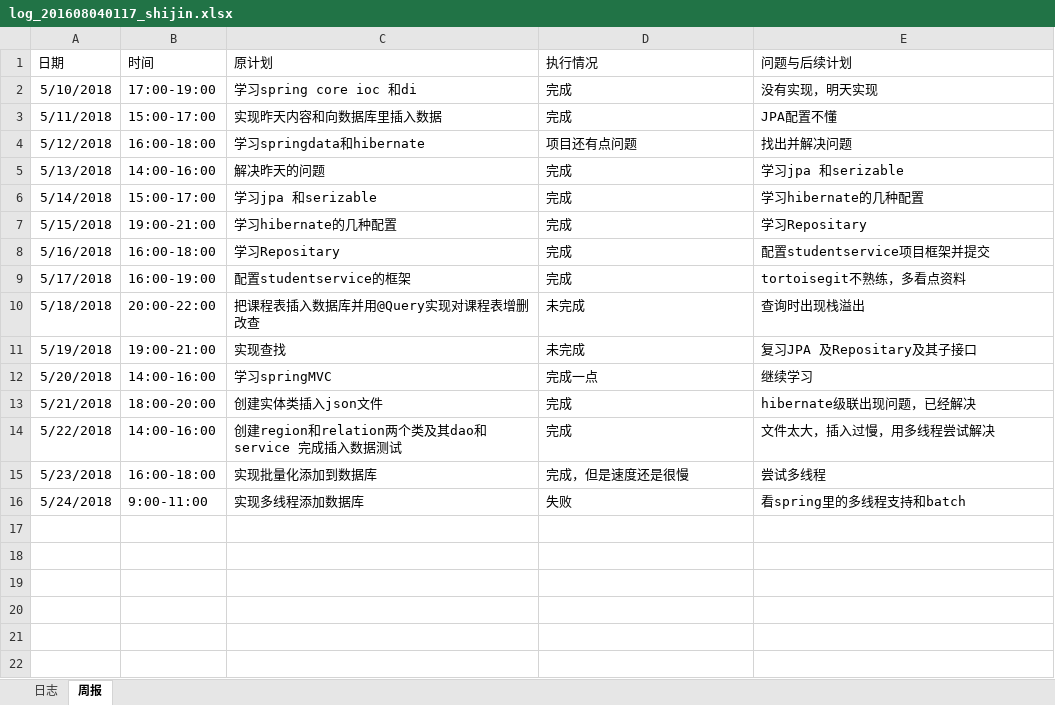
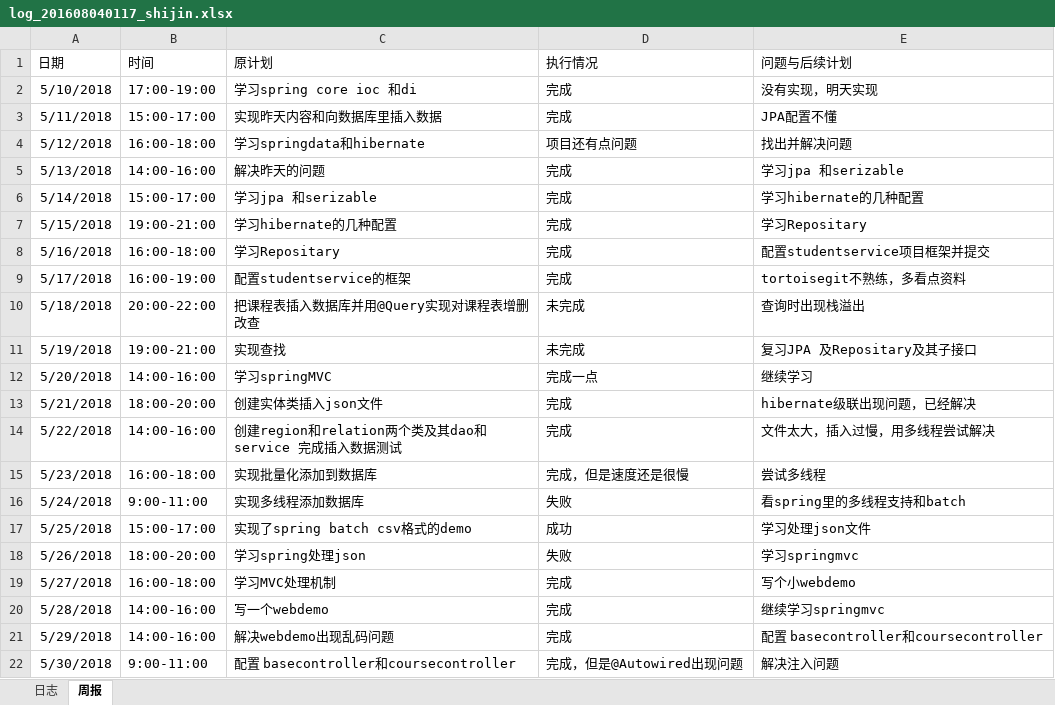
Before and after one commit to laozishidijia/emotion-analyze-cs, an Excel workbook: doc/log/log_201608040117_shijin.xlsx, sheet 周报, drawn as a sheet; values as stored, in another font and other column widths than the file's, no borders; the diff names each change by its address in the sheet, - before the commit and + after, or states it on an @@ line.

```diff
--- a/doc/log/log_201608040117_shijin.xlsx (sheet 周报)
+++ b/doc/log/log_201608040117_shijin.xlsx (sheet 周报)
+row 17: 5/25/2018 | 15:00-17:00 | 实现了spring batch csv格式的demo | 成功 | 学习处理json文件
+row 18: 5/26/2018 | 18:00-20:00 | 学习spring处理json | 失败 | 学习springmvc
+row 19: 5/27/2018 | 16:00-18:00 | 学习MVC处理机制 | 完成 | 写个小webdemo
+row 20: 5/28/2018 | 14:00-16:00 | 写一个webdemo | 完成 | 继续学习springmvc
+row 21: 5/29/2018 | 14:00-16:00 | 解决webdemo出现乱码问题 | 完成 | 配置 basecontroller和coursecontroller
+row 22: 5/30/2018 | 9:00-11:00 | 配置 basecontroller和coursecontroller | 完成，但是@Autowired出现问题 | 解决注入问题
```
Also changed, not shown: 1 other file.
